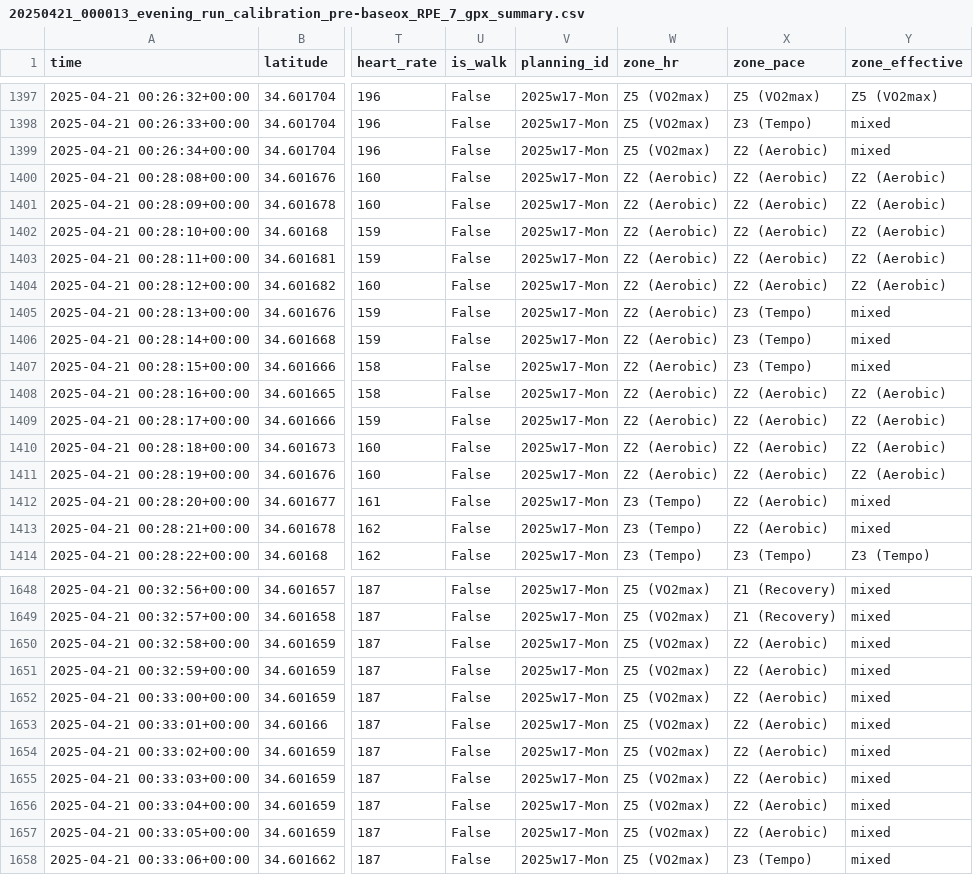
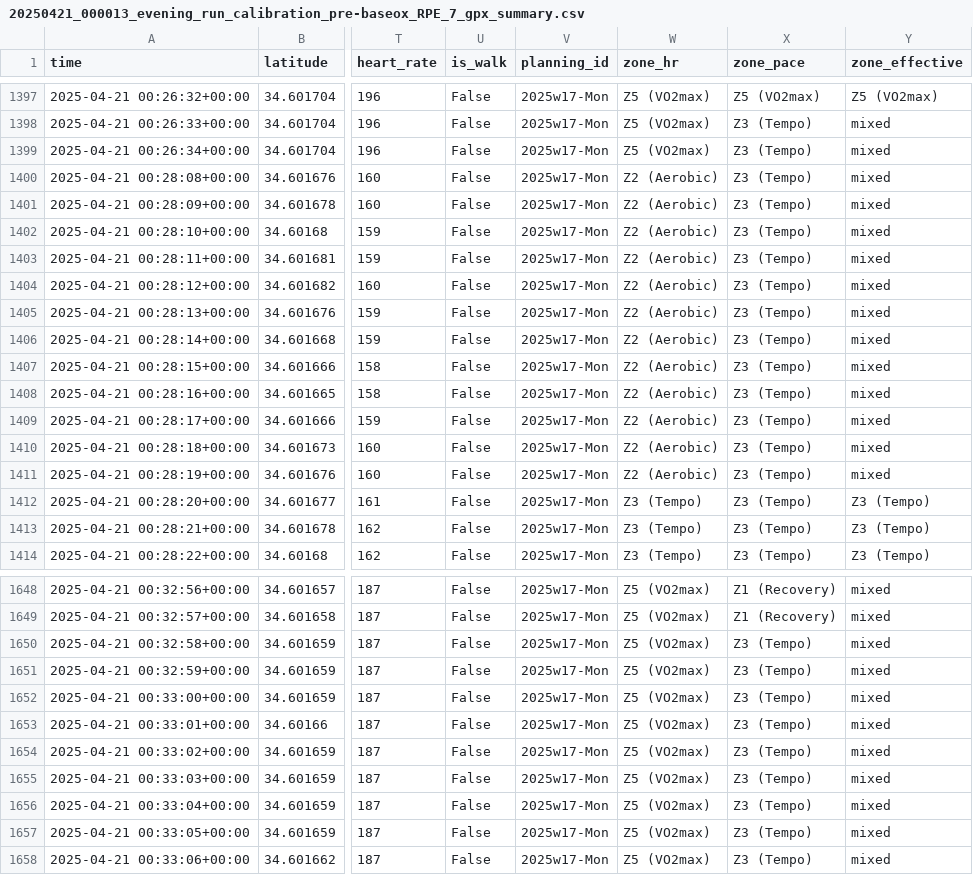
Before and after one commit to ImmortalDemonGod/Holistic-Performance-Enhancement, a CSV file: cultivation/data/processed/20250421_000013_evening_run_calibration_pre-baseox_RPE_7_gpx_summary.csv, drawn as a sheet; only a part is shown, gaps mark what is left out; the diff covers the shown part only; the diff names each change by its address in the sheet, - before the commit and + after, or states it on an @@ line.

```diff
--- a/cultivation/data/processed/20250421_000013_evening_run_calibration_pre-baseox_RPE_7_gpx_summary.csv
+++ b/cultivation/data/processed/20250421_000013_evening_run_calibration_pre-baseox_RPE_7_gpx_summary.csv
-X1399:X1404 (zone_pace): Z2 (Aerobic)
+X1399:X1404 (zone_pace): Z3 (Tempo)
-Y1400:Y1404 (zone_effective): Z2 (Aerobic)
+Y1400:Y1404 (zone_effective): mixed
-X1408:X1413 (zone_pace): Z2 (Aerobic)
+X1408:X1413 (zone_pace): Z3 (Tempo)
-Y1408:Y1411 (zone_effective): Z2 (Aerobic)
+Y1408:Y1411 (zone_effective): mixed
-Y1412:Y1413 (zone_effective): mixed
+Y1412:Y1413 (zone_effective): Z3 (Tempo)
-X1650:X1657 (zone_pace): Z2 (Aerobic)
+X1650:X1657 (zone_pace): Z3 (Tempo)
```
Also changed, not shown: 59 edited cells elsewhere in this file, cultivation/data/processed/20250425_201748_afternoon_run_calibration_pre-baseox_RPE_10_gpx_summary.csv, cultivation/data/processed/20250429_191120_baseox_wk1_tue_z2_strides_25min_147_155bpm_6x20shill_RPE_5_hr_override_gpx_summary.csv, 5 other files.
